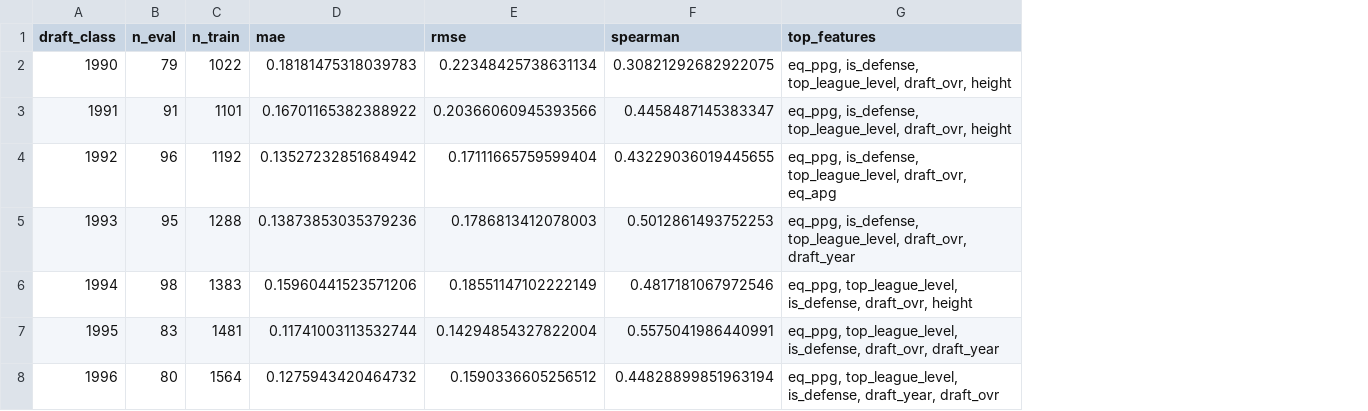
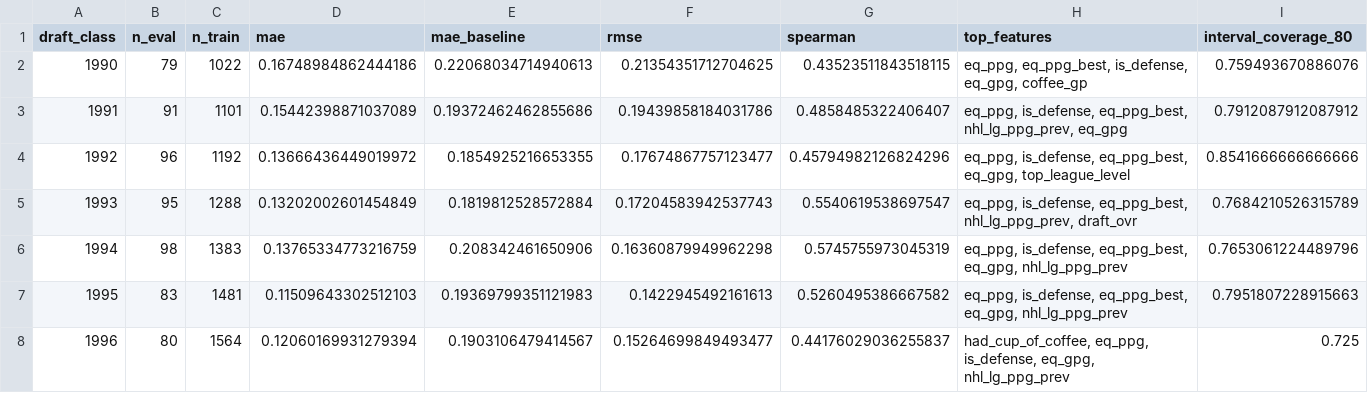
Before and after one commit to jverene/hockeypredictor, a CSV file: data/output/rookie_class_metrics.csv, drawn as a sheet; only a part is shown; addresses are those after the commit; the diff covers the shown part only; the diff names each change by its address in the sheet, - before the commit and + after, or states it on an @@ line.

Commit message:
data: updated rookie_class_metrics.csv with baseline and interval coverage
- Per-class: mae, mae_baseline, spearman, interval_coverage_80
- Mean rho 0.542 (was 0.503), worst class 0.431 (was 0.301)
- 15 classes exceed 0.55 target

```diff
--- a/data/output/rookie_class_metrics.csv
+++ b/data/output/rookie_class_metrics.csv
+column E (mae_baseline), rows 2-8: 0.22068034714940613 | 0.19372462462855686 | 0.1854925216653355 | 0.1819812528572884 | 0.208342461650906 | 0.19369799351121983 | 0.1903106479414567
+column I (interval_coverage_80), rows 2-8: 0.759493670886076 | 0.7912087912087912 | 0.8541666666666666 | 0.7684210526315789 | 0.7653061224489796 | 0.7951807228915663 | 0.725
-D2 (mae): 0.18181475318039783
+D2 (mae): 0.16748984862444186
-F2 (rmse): 0.22348425738631134
+F2 (rmse): 0.21354351712704625
-G2 (spearman): 0.30821292682922075
+G2 (spearman): 0.43523511843518115
-H2 (top_features): eq_ppg, is_defense, top_league_level, draft_ovr, height
+H2 (top_features): eq_ppg, eq_ppg_best, is_defense, eq_gpg, coffee_gp
-D3 (mae): 0.16701165382388922
+D3 (mae): 0.15442398871037089
-F3 (rmse): 0.20366060945393566
+F3 (rmse): 0.19439858184031786
-G3 (spearman): 0.4458487145383347
+G3 (spearman): 0.4858485322406407
-H3 (top_features): eq_ppg, is_defense, top_league_level, draft_ovr, height
+H3 (top_features): eq_ppg, is_defense, eq_ppg_best, nhl_lg_ppg_prev, eq_gpg
-D4 (mae): 0.13527232851684942
+D4 (mae): 0.13666436449019972
-F4 (rmse): 0.17111665759599404
+F4 (rmse): 0.17674867757123477
-G4 (spearman): 0.43229036019445655
+G4 (spearman): 0.45794982126824296
-H4 (top_features): eq_ppg, is_defense, top_league_level, draft_ovr, eq_apg
+H4 (top_features): eq_ppg, is_defense, eq_ppg_best, eq_gpg, top_league_level
-D5 (mae): 0.13873853035379236
+D5 (mae): 0.13202002601454849
-F5 (rmse): 0.1786813412078003
+F5 (rmse): 0.17204583942537743
-G5 (spearman): 0.5012861493752253
+G5 (spearman): 0.5540619538697547
-H5 (top_features): eq_ppg, is_defense, top_league_level, draft_ovr, draft_year
+H5 (top_features): eq_ppg, is_defense, eq_ppg_best, nhl_lg_ppg_prev, draft_ovr
-D6 (mae): 0.15960441523571206
+D6 (mae): 0.13765334773216759
-F6 (rmse): 0.18551147102222149
+F6 (rmse): 0.16360879949962298
-G6 (spearman): 0.4817181067972546
+G6 (spearman): 0.5745755973045319
-H6 (top_features): eq_ppg, top_league_level, is_defense, draft_ovr, height
+H6 (top_features): eq_ppg, is_defense, eq_ppg_best, eq_gpg, nhl_lg_ppg_prev
-D7 (mae): 0.11741003113532744
+D7 (mae): 0.11509643302512103
-F7 (rmse): 0.14294854327822004
+F7 (rmse): 0.1422945492161613
-G7 (spearman): 0.5575041986440991
+G7 (spearman): 0.5260495386667582
-H7 (top_features): eq_ppg, top_league_level, is_defense, draft_ovr, draft_year
+H7 (top_features): eq_ppg, is_defense, eq_ppg_best, eq_gpg, nhl_lg_ppg_prev
-D8 (mae): 0.1275943420464732
+D8 (mae): 0.12060169931279394
-F8 (rmse): 0.1590336605256512
+F8 (rmse): 0.15264699849493477
-G8 (spearman): 0.44828899851963194
+G8 (spearman): 0.44176029036255837
-H8 (top_features): eq_ppg, top_league_level, is_defense, draft_year, draft_ovr
+H8 (top_features): had_cup_of_coffee, eq_ppg, is_defense, eq_gpg, nhl_lg_ppg_prev
```
Also changed, not shown: 112 edited cells elsewhere in this file.
